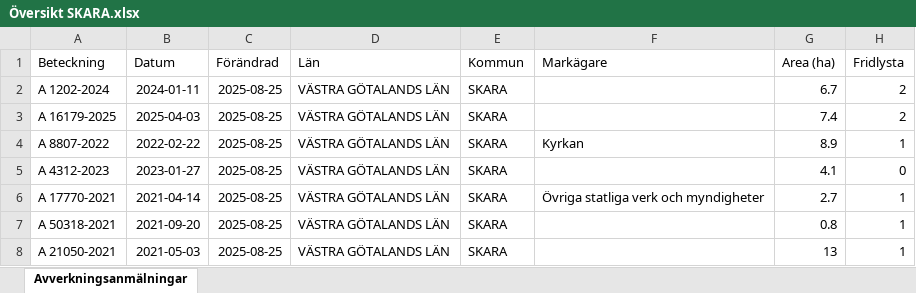
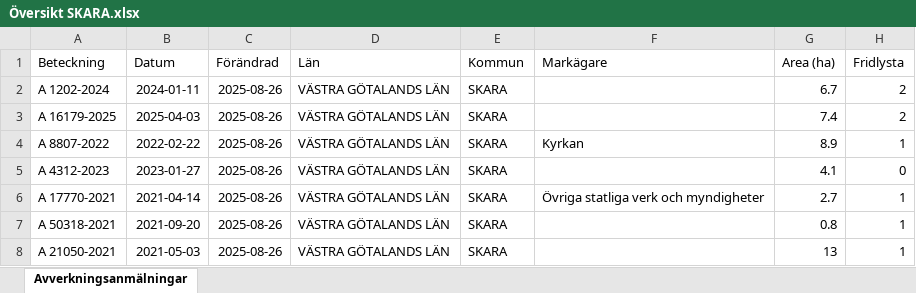
Before and after one commit to klasma/Logging_1495, an Excel workbook: Översikt SKARA.xlsx, sheet Avverkningsanmälningar, drawn as a sheet; only a part is shown; values as stored, in another font and other column widths than the file's, no borders; the diff covers the shown part only; the diff names each change by its address in the sheet, - before the commit and + after, or states it on an @@ line.

```diff
--- a/Översikt SKARA.xlsx (sheet Avverkningsanmälningar)
+++ b/Översikt SKARA.xlsx (sheet Avverkningsanmälningar)
-C2:C8 (Förändrad): 2025-08-25
+C2:C8 (Förändrad): 2025-08-26
```
Also changed, not shown: 785 edited cells elsewhere in this sheet, artfynd/A 1202-2024 artfynd.xlsx, artfynd/A 16179-2025 artfynd.xlsx, 50 other files.
